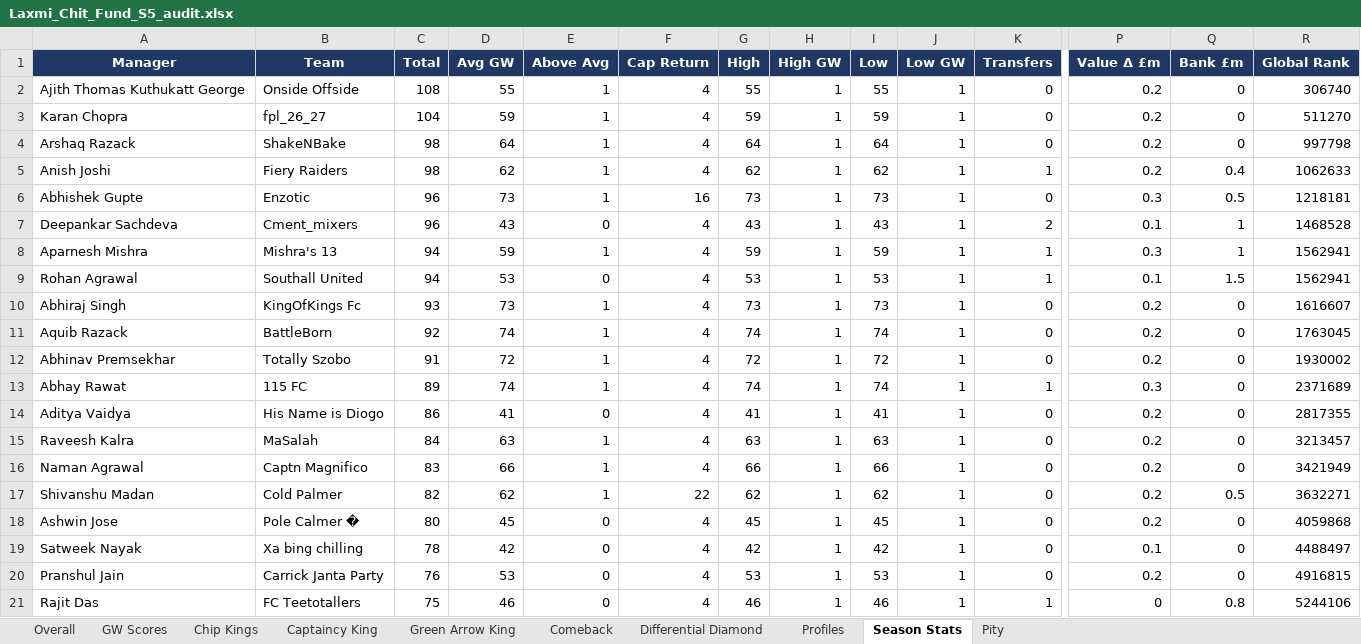
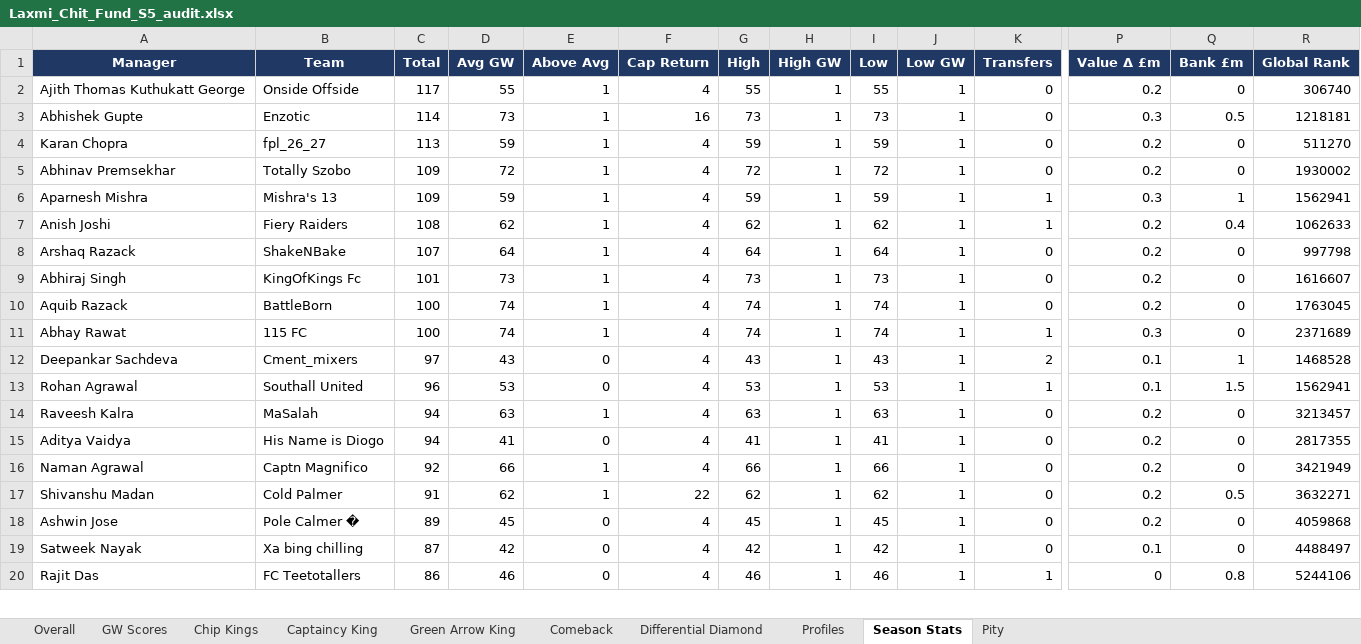
Before and after one commit to yash1997beohar/lcf-s5, an Excel workbook: docs/Laxmi_Chit_Fund_S5_audit.xlsx, sheet Season Stats, drawn as a sheet; only a part is shown, gaps mark what is left out; values as stored, in another font and other column widths than the file's, no borders; removed rows and columns are numbered as before the commit, all else as after; rows hold the shown columns only; the diff covers the shown part only; the diff names each change by its address in the sheet, - before the commit and + after, or states it on an @@ line.

```diff
--- a/docs/Laxmi_Chit_Fund_S5_audit.xlsx (sheet Season Stats)
+++ b/docs/Laxmi_Chit_Fund_S5_audit.xlsx (sheet Season Stats)
-C2 (Total): 108
+C2 (Total): 117
+row 3: Abhishek Gupte | Enzotic | 114 | 73 | 1 | 16 | 73 | 1 | 73 | 1 | 0 | 0.3 | 0.5 | 1218181
-C4 (Total): 104
+C4 (Total): 113
-A5 (Manager): Arshaq Razack
+A5 (Manager): Abhinav Premsekhar
-B5 (Team): ShakeNBake
+B5 (Team): Totally Szobo
-C5 (Total): 98
+C5 (Total): 109
-D5 (Avg GW): 64
+D5 (Avg GW): 72
-G5 (High): 64
+G5 (High): 72
-I5 (Low): 64
+I5 (Low): 72
-R5 (Global Rank): 997798
+R5 (Global Rank): 1930002
+row 6: Aparnesh Mishra | Mishra's 13 | 109 | 59 | 1 | 4 | 59 | 1 | 59 | 1 | 1 | 0.3 | 1 | 1562941
-C7 (Total): 98
+C7 (Total): 108
-row 6: Abhishek Gupte | Enzotic | 96 | 73 | 1 | 16 | 73 | 1 | 73 | 1 | 0 | 0.3 | 0.5 | 1218181
-row 7: Deepankar Sachdeva | Cment_mixers | 96 | 43 | 0 | 4 | 43 | 1 | 43 | 1 | 2 | 0.1 | 1 | 1468528
-row 8: Aparnesh Mishra | Mishra's 13 | 94 | 59 | 1 | 4 | 59 | 1 | 59 | 1 | 1 | 0.3 | 1 | 1562941
-row 9: Rohan Agrawal | Southall United | 94 | 53 | 0 | 4 | 53 | 1 | 53 | 1 | 1 | 0.1 | 1.5 | 1562941
+row 8: Arshaq Razack | ShakeNBake | 107 | 64 | 1 | 4 | 64 | 1 | 64 | 1 | 0 | 0.2 | 0 | 997798
-C9 (Total): 93
+C9 (Total): 101
-C10 (Total): 92
+C10 (Total): 100
-row 12: Abhinav Premsekhar | Totally Szobo | 91 | 72 | 1 | 4 | 72 | 1 | 72 | 1 | 0 | 0.2 | 0 | 1930002
-C11 (Total): 89
+C11 (Total): 100
-row 14: Aditya Vaidya | His Name is Diogo | 86 | 41 | 0 | 4 | 41 | 1 | 41 | 1 | 0 | 0.2 | 0 | 2817355
+row 12: Deepankar Sachdeva | Cment_mixers | 97 | 43 | 0 | 4 | 43 | 1 | 43 | 1 | 2 | 0.1 | 1 | 1468528
+row 13: Rohan Agrawal | Southall United | 96 | 53 | 0 | 4 | 53 | 1 | 53 | 1 | 1 | 0.1 | 1.5 | 1562941
-C14 (Total): 84
+C14 (Total): 94
+row 15: Aditya Vaidya | His Name is Diogo | 94 | 41 | 0 | 4 | 41 | 1 | 41 | 1 | 0 | 0.2 | 0 | 2817355
-C16 (Total): 83
+C16 (Total): 92
-C17 (Total): 82
+C17 (Total): 91
-C18 (Total): 80
+C18 (Total): 89
-C19 (Total): 78
+C19 (Total): 87
-row 20: Pranshul Jain | Carrick Janta Party | 76 | 53 | 0 | 4 | 53 | 1 | 53 | 1 | 0 | 0.2 | 0 | 4916815
-C20 (Total): 75
+C20 (Total): 86
```
Also changed, not shown: 4 added rows, 3 removed rows and 8 edited cells elsewhere in this sheet, sheet Profiles, sheet Overall, sheet Green Arrow King, sheet Captaincy King, sheet GW Scores, sheet Differential Diamond, 2 other files.
